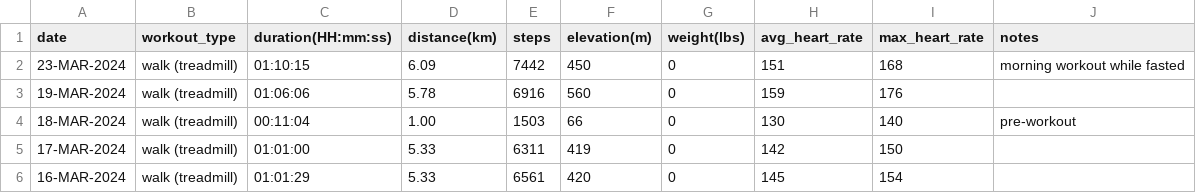
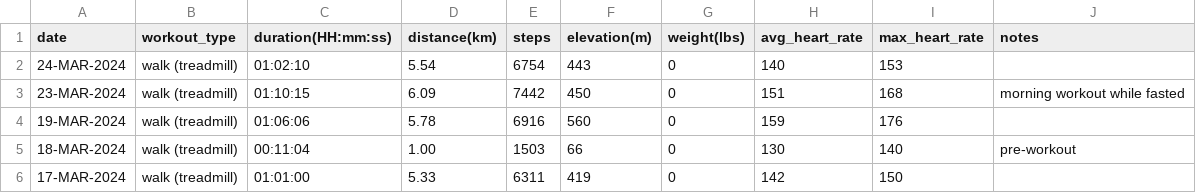
Before and after one commit to EricLeFort/ExerciseLog, a CSV file: data/walks.csv, drawn as a sheet; only a part is shown; the shorter side is filled out with more unchanged rows; the diff names each change by its address in the sheet, - before the commit and + after, or states it on an @@ line.

Commit message:
Added 24-MAR-2024 workout

```diff
--- a/data/walks.csv
+++ b/data/walks.csv
+row 2: 24-MAR-2024 | walk (treadmill) | 01:02:10 | 5.54 | 6754 | 443 | 0 | 140 | 153
```
Also changed, not shown: data/health_metrics.csv, data/preds/avg_workout_durations.csv, 5 other files.
